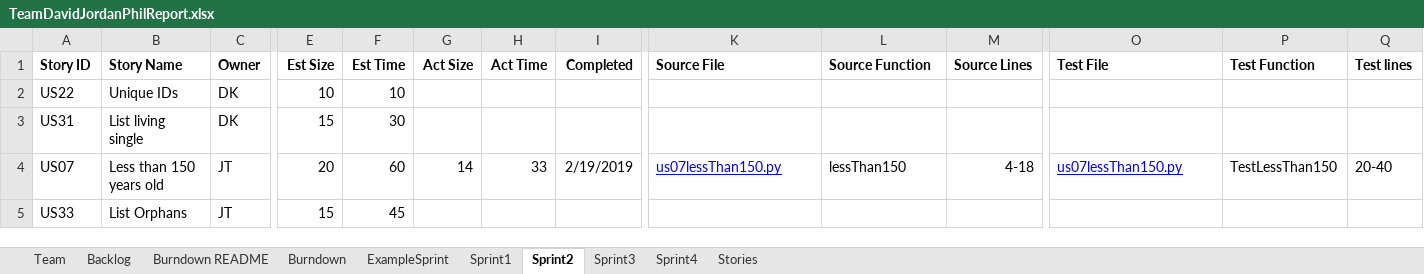
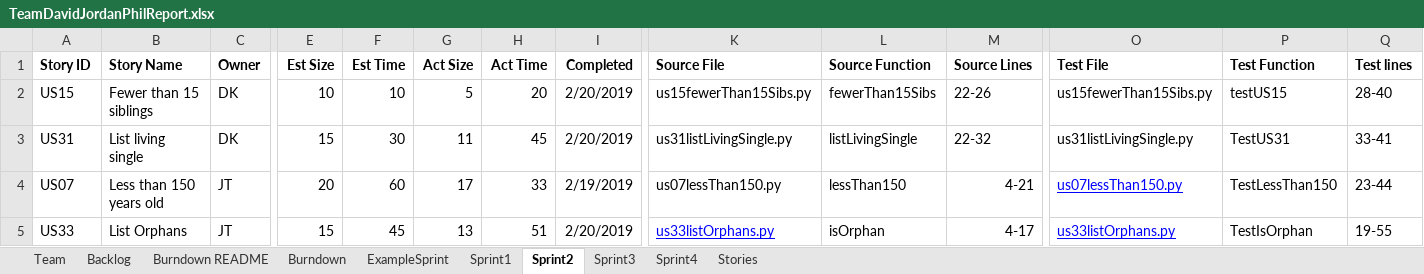
Before and after one commit to DavidKim15/CS555, an Excel workbook: TeamDavidJordanPhilReport.xlsx, sheet Sprint2, drawn as a sheet; only a part is shown, gaps mark what is left out; values as stored, in another font and other column widths than the file's, no borders; charts and pictures not drawn; removed rows and columns are numbered as before the commit, all else as after; rows hold the shown columns only; the diff covers the shown part only; the diff names each change by its address in the sheet, - before the commit and + after, or states it on an @@ line.

Commit message:
integrated david's sprint3

```diff
--- a/TeamDavidJordanPhilReport.xlsx (sheet Sprint2)
+++ b/TeamDavidJordanPhilReport.xlsx (sheet Sprint2)
-row 2: US22 | Unique IDs | DK | 10 | 10
+row 2: US15 | Fewer than 15 siblings | DK | 10 | 10 | 5 | 20 | 2/20/2019 | us15fewerThan15Sibs.py | fewerThan15Sibs | 22-26 | us15fewerThan15Sibs.py | testUS15 | 28-40
-G3 (Act Size): (empty)
+G3 (Act Size): 11
-H3 (Act Time): (empty)
+H3 (Act Time): 45
-I3 (Completed): (empty)
+I3 (Completed): 2/20/2019
-K3 (Source File): (empty)
+K3 (Source File): us31listLivingSingle.py
-L3 (Source Function): (empty)
+L3 (Source Function): listLivingSingle
-M3 (Source Lines): (empty)
+M3 (Source Lines): 22-32
-O3 (Test File): (empty)
+O3 (Test File): us31listLivingSingle.py
-P3 (Test Function): (empty)
+P3 (Test Function): TestUS31
-Q3 (Test lines): (empty)
+Q3 (Test lines): 33-41
-G4 (Act Size): 14
+G4 (Act Size): 17
@@ K4 underline: on → off, text colour: #0000FF → black @@
-M4 (Source Lines): 4-18
+M4 (Source Lines): 4-21
-Q4 (Test lines): 20-40
+Q4 (Test lines): 23-44
-G5 (Act Size): (empty)
+G5 (Act Size): 13
-H5 (Act Time): (empty)
+H5 (Act Time): 51
-I5 (Completed): (empty)
+I5 (Completed): 2/20/2019
-K5 (Source File): (empty)
+K5 (Source File): us33listOrphans.py
-L5 (Source Function): (empty)
+L5 (Source Function): isOrphan
-M5 (Source Lines): (empty)
+M5 (Source Lines): 4-17
-O5 (Test File): (empty)
+O5 (Test File): us33listOrphans.py
-P5 (Test Function): (empty)
+P5 (Test Function): TestIsOrphan
-Q5 (Test lines): (empty)
+Q5 (Test lines): 19-55
```
Also changed, not shown: 10 added rows and 18 edited cells elsewhere in this sheet, sheet Backlog, sheet Sprint3, sheet Burndown, sheet Stories, charts or pictures, 9 other files.
